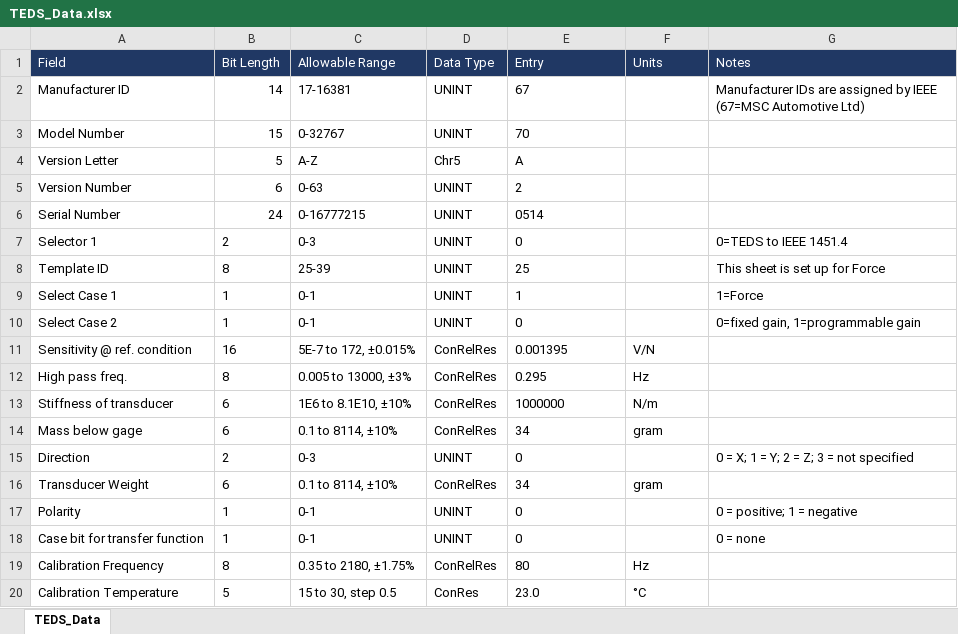
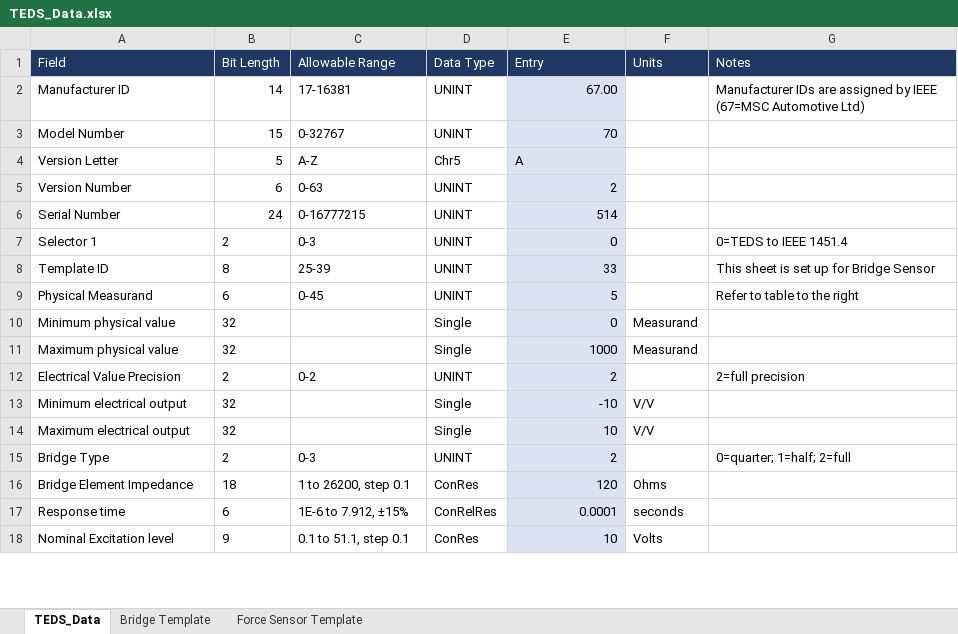
Before and after one commit to plogden2/TEDS-Writer, an Excel workbook: TEDS_Data.xlsx, sheet TEDS_Data, drawn as a sheet; only a part is shown; values as stored, in another font and other column widths than the file's, no borders; removed rows and columns are numbered as before the commit, all else as after; the diff covers the shown part only; the diff names each change by its address in the sheet, - before the commit and + after, or states it on an @@ line.

Commit message:
add bridge support

```diff
--- a/TEDS_Data.xlsx (sheet TEDS_Data)
+++ b/TEDS_Data.xlsx (sheet TEDS_Data)
+sheet tab: Bridge Template
+sheet tab: Force Sensor Template
-E2 (Entry): 67
+E2 (Entry): 67.00
-E2:E8 fill: none
+E2:E8 fill: #DAE3F3
-E3 alignment: left
+E3 alignment: right
-E5 alignment: left
+E5 alignment: right
-E6 (Entry): 0514
+E6 (Entry): 514
-E7 alignment: left
+E7 alignment: right
-E8 (Entry): 25
+E8 (Entry): 33
-G8 (Notes): This sheet is set up for Force
+G8 (Notes): This sheet is set up for Bridge Sensor
-row 9: Select Case 1 | 1 | 0-1 | UNINT | 1 |  | 1=Force
-row 10: Select Case 2 | 1 | 0-1 | UNINT | 0 |  | 0=fixed gain, 1=programmable gain
-row 11: Sensitivity @ ref. condition | 16 | 5E-7 to 172, ±0.015% | ConRelRes | 0.001395 | V/N
-row 12: High pass freq. | 8 | 0.005 to 13000, ±3% | ConRelRes | 0.295 | Hz
-row 13: Stiffness of transducer | 6 | 1E6 to 8.1E10, ±10% | ConRelRes | 1000000 | N/m
-row 14: Mass below gage | 6 | 0.1 to 8114, ±10% | ConRelRes | 34 | gram
+row 9: Physical Measurand | 6 | 0-45 | UNINT | 5 |  | Refer to table to the right
+row 10: Minimum physical value | 32 |  | Single | 0 | Measurand
+row 11: Maximum physical value | 32 |  | Single | 1000 | Measurand
+row 12: Electrical Value Precision | 2 | 0-2 | UNINT | 2 |  | 2=full precision
+row 13: Minimum electrical output | 32 |  | Single | -10 | V/V
+row 14: Maximum electrical output | 32 |  | Single | 10 | V/V
-A15 (Field): Direction
+A15 (Field): Bridge Type
-E15 (Entry): 0
+E15 (Entry): 2
-E15 fill: none
+E15 fill: #DAE3F3
-G15 (Notes): 0 = X; 1 = Y; 2 = Z; 3 = not specified
+G15 (Notes): 0=quarter; 1=half; 2=full
-row 16: Transducer Weight | 6 | 0.1 to 8114, ±10% | ConRelRes | 34 | gram
-row 17: Polarity | 1 | 0-1 | UNINT | 0 |  | 0 = positive; 1 = negative
-row 18: Case bit for transfer function | 1 | 0-1 | UNINT | 0 |  | 0 = none
-row 19: Calibration Frequency | 8 | 0.35 to 2180, ±1.75% | ConRelRes | 80 | Hz
-row 20: Calibration Temperature | 5 | 15 to 30, step 0.5 | ConRes | 23.0 | °C
+row 16: Bridge Element Impedance | 18 | 1 to 26200, step 0.1 | ConRes | 120 | Ohms
+row 17: Response time | 6 | 1E-6 to 7.912, ±15% | ConRelRes | 0.0001 | seconds
+row 18: Nominal Excitation level | 9 | 0.1 to 51.1, step 0.1 | ConRes | 10 | Volts
```
Also changed, not shown: 2 added rows, 2 edited cells and cell formats elsewhere in this sheet, charts or pictures, 1 other file.
